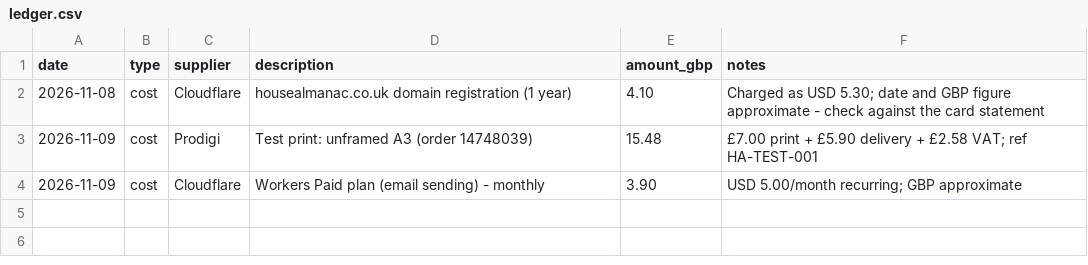
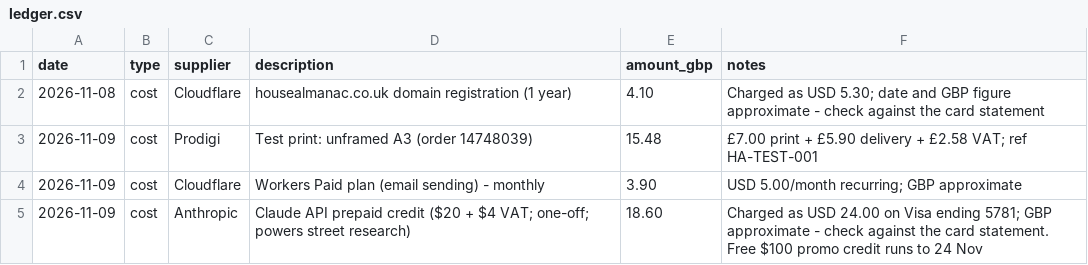
Before and after one commit to reeceegan02-stack/housealmanac, a CSV file: business/ledger.csv, drawn as a sheet; the diff names each change by its address in the sheet, - before the commit and + after, or states it on an @@ line.

```diff
--- a/business/ledger.csv
+++ b/business/ledger.csv
+row 5: 2026-11-09 | cost | Anthropic | Claude API prepaid credit ($20 + $4 VAT; one-off; powers street research) | 18.60 | Charged as USD 24.00 on Visa ending 5781; GBP approximate - check against the card statement. Free $100 promo credit runs to 24 Nov
```
Also changed, not shown: 3 other files.
